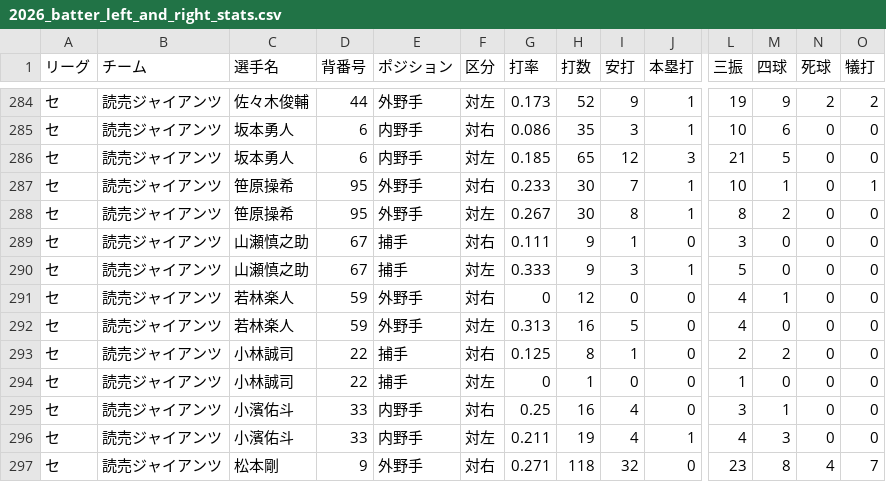
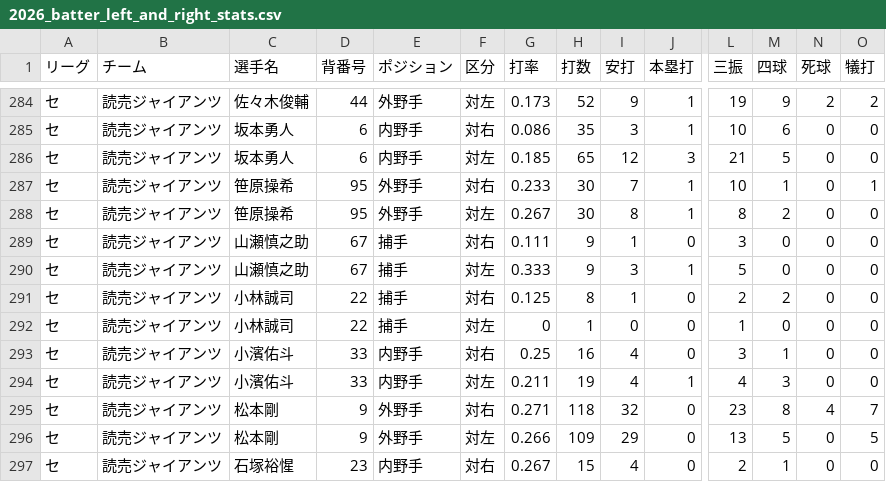
Before and after one commit to hitoshihirai07-hash/player-lens.pages, a CSV file: data/2026_batter_left_and_right_stats.csv, drawn as a sheet; only a part is shown, gaps mark what is left out; the shorter side is filled out with more unchanged rows; rows hold the shown columns only; the diff names each change by its address in the sheet, - before the commit and + after, or states it on an @@ line.

```diff
--- a/data/2026_batter_left_and_right_stats.csv
+++ b/data/2026_batter_left_and_right_stats.csv
-row 291: セ | 読売ジャイアンツ | 若林楽人 | 59 | 外野手 | 対右 | 0 | 12 | 0 | 0 | 4 | 1 | 0 | 0
-row 292: セ | 読売ジャイアンツ | 若林楽人 | 59 | 外野手 | 対左 | 0.313 | 16 | 5 | 0 | 4 | 0 | 0 | 0
```
Also changed, not shown: data/current_player_master.csv, data/fielding_summary.csv, 5 other files.
